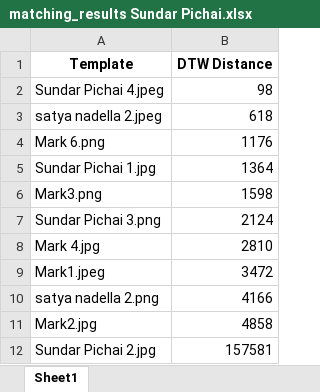
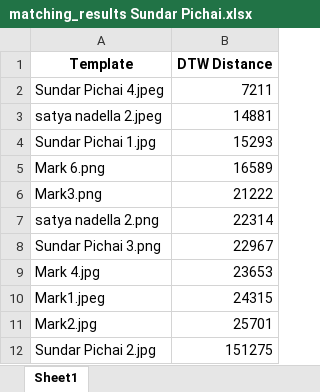
Before and after one commit to sahithkumar1999/Shape-matching-using-a-dynamic-time-warping-algorithm, an Excel workbook: matching_results Sundar Pichai.xlsx, sheet Sheet1, drawn as a sheet; values as stored, in another font and other column widths than the file's, no borders; removed rows and columns are numbered as before the commit, all else as after; the diff names each change by its address in the sheet, - before the commit and + after, or states it on an @@ line.

```diff
--- a/matching_results Sundar Pichai.xlsx (sheet Sheet1)
+++ b/matching_results Sundar Pichai.xlsx (sheet Sheet1)
-B2 (DTW Distance): 98
+B2 (DTW Distance): 7211
-B3 (DTW Distance): 618
+B3 (DTW Distance): 14881
-row 4: Mark 6.png | 1176
-B4 (DTW Distance): 1364
+B4 (DTW Distance): 15293
+row 5: Mark 6.png | 16589
-B6 (DTW Distance): 1598
+B6 (DTW Distance): 21222
+row 7: satya nadella 2.png | 22314
-B8 (DTW Distance): 2124
+B8 (DTW Distance): 22967
-B9 (DTW Distance): 2810
+B9 (DTW Distance): 23653
-B10 (DTW Distance): 3472
+B10 (DTW Distance): 24315
-row 10: satya nadella 2.png | 4166
-B11 (DTW Distance): 4858
+B11 (DTW Distance): 25701
-B12 (DTW Distance): 157581
+B12 (DTW Distance): 151275
```
Also changed, not shown: 6 other files.
